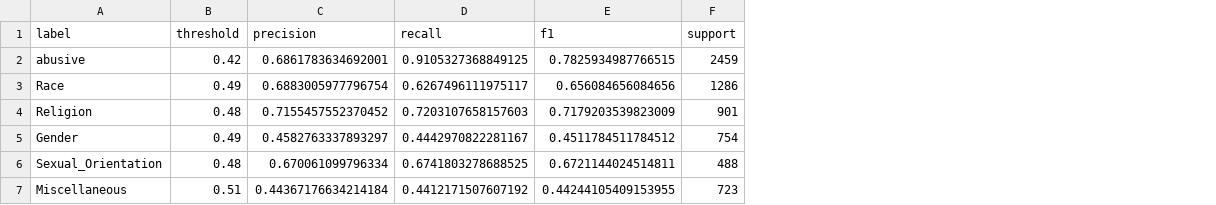
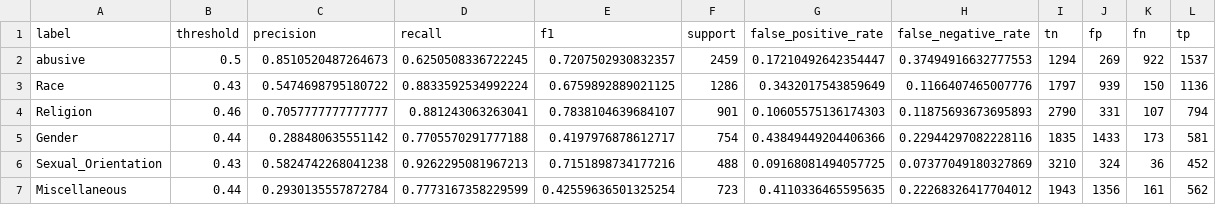
Before and after one commit to april-24/HateSpeechDetectionUsingNLP, a CSV file: results/per_label_random_forest.csv, drawn as a sheet; the diff names each change by its address in the sheet, - before the commit and + after, or states it on an @@ line.

```diff
--- a/results/per_label_random_forest.csv
+++ b/results/per_label_random_forest.csv
+column G (false_positive_rate), rows 2-7: 0.17210492642354447 | 0.3432017543859649 | 0.10605575136174303 | 0.43849449204406366 | 0.09168081494057725 | 0.4110336465595635
+column H (false_negative_rate), rows 2-7: 0.37494916632777553 | 0.1166407465007776 | 0.11875693673695893 | 0.22944297082228116 | 0.07377049180327869 | 0.22268326417704012
+column I (tn), rows 2-7: 1294 | 1797 | 2790 | 1835 | 3210 | 1943
+column J (fp), rows 2-7: 269 | 939 | 331 | 1433 | 324 | 1356
+column K (fn), rows 2-7: 922 | 150 | 107 | 173 | 36 | 161
+column L (tp), rows 2-7: 1537 | 1136 | 794 | 581 | 452 | 562
-B2 (threshold): 0.42
+B2 (threshold): 0.5
-C2 (precision): 0.6861783634692001
+C2 (precision): 0.8510520487264673
-D2 (recall): 0.9105327368849125
+D2 (recall): 0.6250508336722245
-E2 (f1): 0.7825934987766515
+E2 (f1): 0.7207502930832357
-B3 (threshold): 0.49
+B3 (threshold): 0.43
-C3 (precision): 0.6883005977796754
+C3 (precision): 0.5474698795180722
-D3 (recall): 0.6267496111975117
+D3 (recall): 0.8833592534992224
-E3 (f1): 0.656084656084656
+E3 (f1): 0.6759892889021125
-B4 (threshold): 0.48
+B4 (threshold): 0.46
-C4 (precision): 0.7155457552370452
+C4 (precision): 0.7057777777777777
-D4 (recall): 0.7203107658157603
+D4 (recall): 0.881243063263041
-E4 (f1): 0.7179203539823009
+E4 (f1): 0.7838104639684107
-B5 (threshold): 0.49
+B5 (threshold): 0.44
-C5 (precision): 0.4582763337893297
+C5 (precision): 0.288480635551142
-D5 (recall): 0.4442970822281167
+D5 (recall): 0.7705570291777188
-E5 (f1): 0.4511784511784512
+E5 (f1): 0.4197976878612717
-B6 (threshold): 0.48
+B6 (threshold): 0.43
-C6 (precision): 0.670061099796334
+C6 (precision): 0.5824742268041238
-D6 (recall): 0.6741803278688525
+D6 (recall): 0.9262295081967213
-E6 (f1): 0.6721144024514811
+E6 (f1): 0.7151898734177216
-B7 (threshold): 0.51
+B7 (threshold): 0.44
-C7 (precision): 0.44367176634214184
+C7 (precision): 0.2930135557872784
-D7 (recall): 0.4412171507607192
+D7 (recall): 0.7773167358229599
-E7 (f1): 0.44244105409153955
+E7 (f1): 0.42559636501325254
```
Also changed, not shown: results/comparison_table.csv, results/evasion_demonstration_summary.csv, 41 other files.
